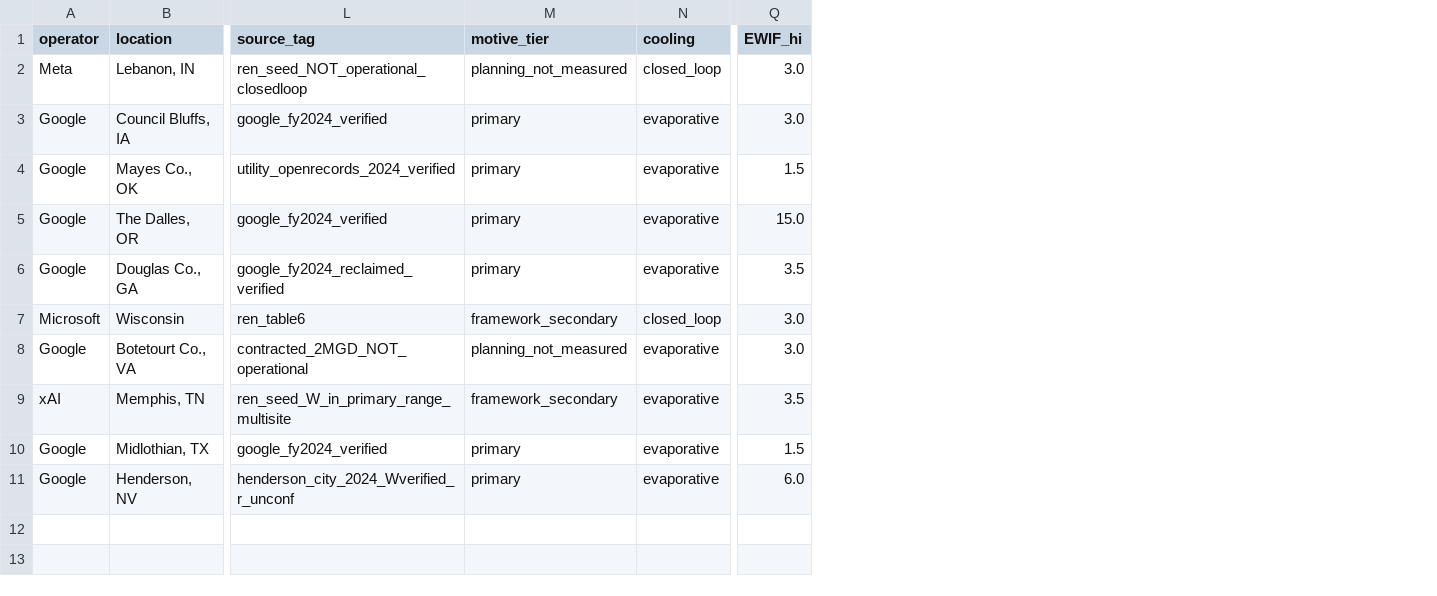
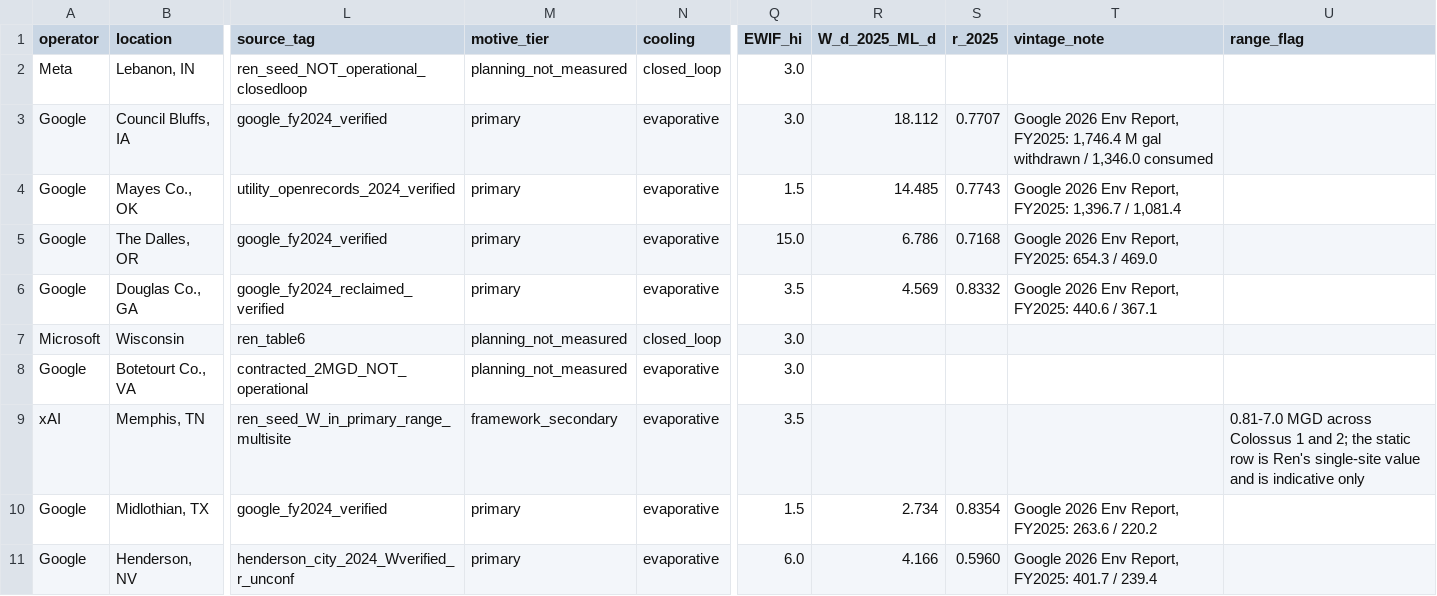
Before and after one commit to NMAIResearch/ai-water-tracker, a CSV file: sites.csv, drawn as a sheet; only a part is shown, gaps mark what is left out; the diff names each change by its address in the sheet, - before the commit and + after, or states it on an @@ line.

```diff
--- a/sites.csv
+++ b/sites.csv
+column R (W_d_2025_ML_d), rows 3-11: 18.112 | 14.485 | 6.786 | 4.569 |  |  |  | 2.734 | 4.166
+column S (r_2025), rows 3-11: 0.7707 | 0.7743 | 0.7168 | 0.8332 |  |  |  | 0.8354 | 0.5960
+column T (vintage_note), rows 3-11: Google 2026 Env Report, FY2025: 1,746.4 M gal withdrawn / 1,346.0 consumed | Google 2026 Env Report, FY2025: 1,396.7 / 1,081.4 | Google 2026 Env Report, FY2025: 654.3 / 469.0 | Google 2026 Env Report, FY2025: 440.6 / 367.1 |  |  |  | Google 2026 Env Report, FY2025: 263.6 / 220.2 | Google 2026 Env Report, FY2025: 401.7 / 239.4
+column U (range_flag), row 9: 0.81-7.0 MGD across Colossus 1 and 2; the static row is Ren's single-site value and is indicative only
-M7 (motive_tier): framework_secondary
+M7 (motive_tier): planning_not_measured
```
Also changed, not shown: 4 other files.
